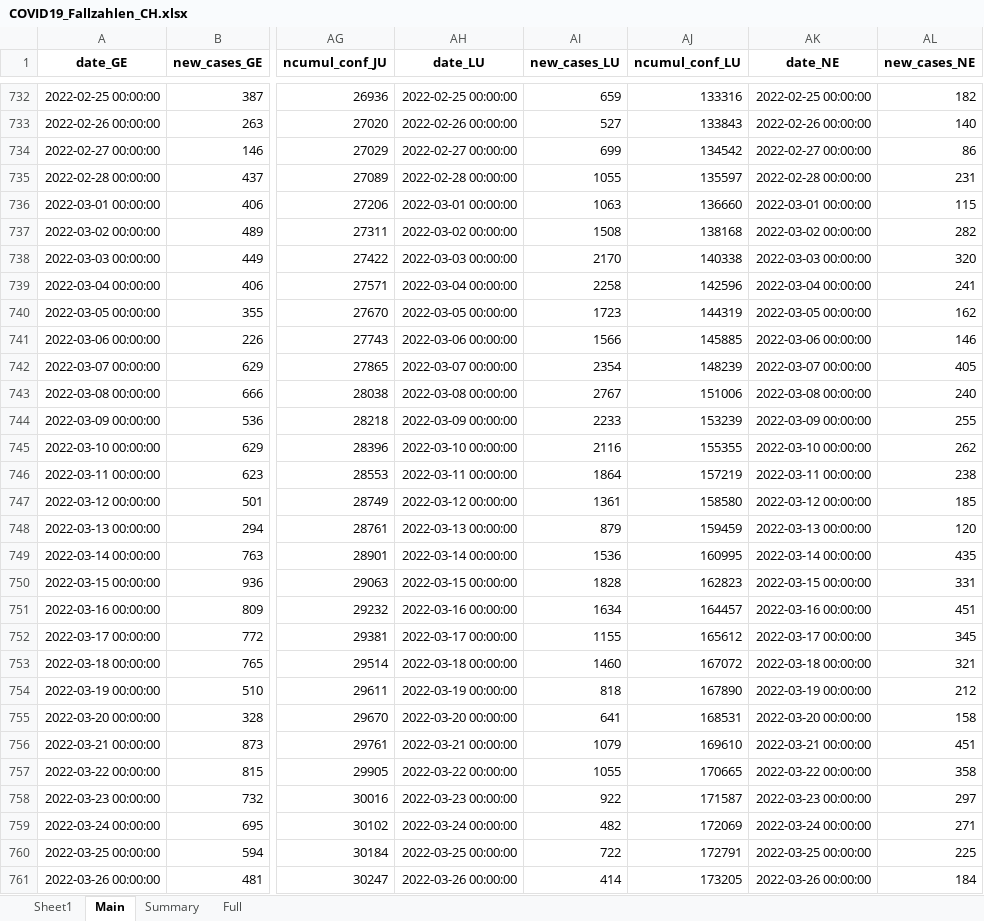
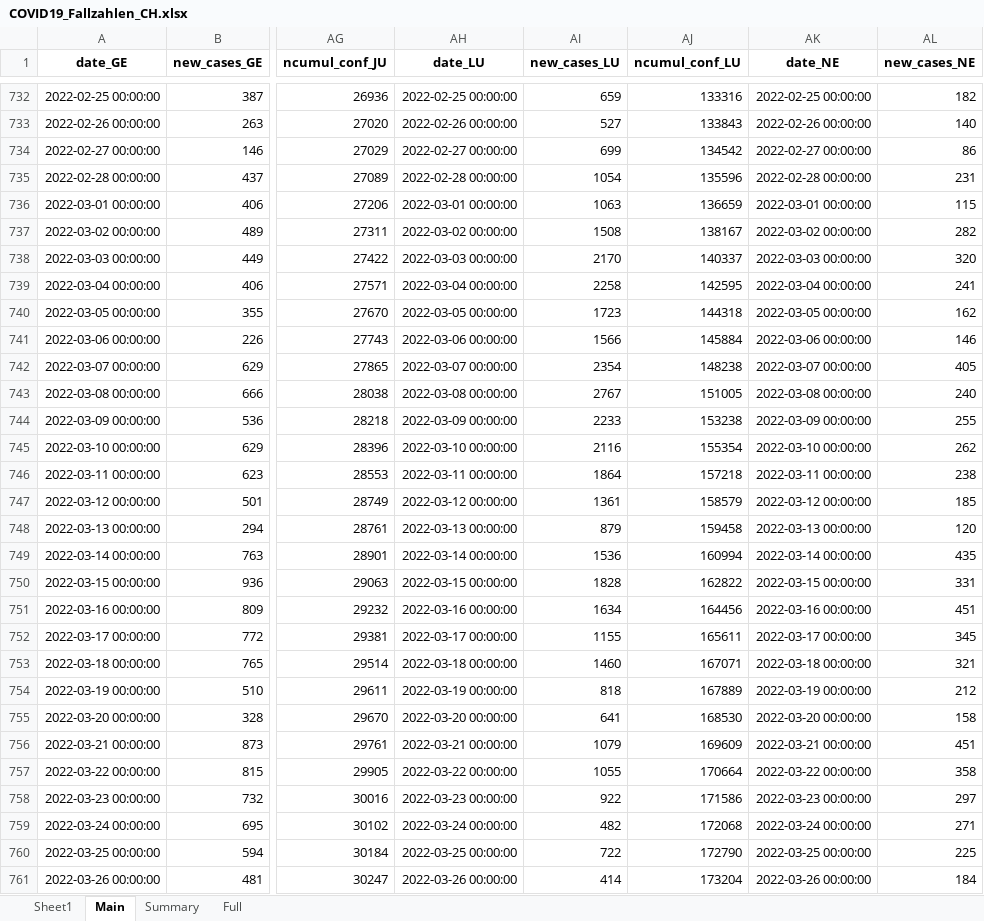
Before and after one commit to esolodko/p1_pub, an Excel workbook: xlsx_data/COVID19_Fallzahlen_CH.xlsx, sheet Main, drawn as a sheet; only a part is shown, gaps mark what is left out; values as stored, in another font and other column widths than the file's, no borders; the diff covers the shown part only; the diff names each change by its address in the sheet, - before the commit and + after, or states it on an @@ line.

```diff
--- a/xlsx_data/COVID19_Fallzahlen_CH.xlsx (sheet Main)
+++ b/xlsx_data/COVID19_Fallzahlen_CH.xlsx (sheet Main)
-AI735 (new_cases_LU): 1055
+AI735 (new_cases_LU): 1054
-AJ735 (ncumul_conf_LU): 135597
+AJ735 (ncumul_conf_LU): 135596
-AJ736 (ncumul_conf_LU): 136660
+AJ736 (ncumul_conf_LU): 136659
-AJ737 (ncumul_conf_LU): 138168
+AJ737 (ncumul_conf_LU): 138167
-AJ738 (ncumul_conf_LU): 140338
+AJ738 (ncumul_conf_LU): 140337
-AJ739 (ncumul_conf_LU): 142596
+AJ739 (ncumul_conf_LU): 142595
-AJ740 (ncumul_conf_LU): 144319
+AJ740 (ncumul_conf_LU): 144318
-AJ741 (ncumul_conf_LU): 145885
+AJ741 (ncumul_conf_LU): 145884
-AJ742 (ncumul_conf_LU): 148239
+AJ742 (ncumul_conf_LU): 148238
-AJ743 (ncumul_conf_LU): 151006
+AJ743 (ncumul_conf_LU): 151005
-AJ744 (ncumul_conf_LU): 153239
+AJ744 (ncumul_conf_LU): 153238
-AJ745 (ncumul_conf_LU): 155355
+AJ745 (ncumul_conf_LU): 155354
-AJ746 (ncumul_conf_LU): 157219
+AJ746 (ncumul_conf_LU): 157218
-AJ747 (ncumul_conf_LU): 158580
+AJ747 (ncumul_conf_LU): 158579
-AJ748 (ncumul_conf_LU): 159459
+AJ748 (ncumul_conf_LU): 159458
-AJ749 (ncumul_conf_LU): 160995
+AJ749 (ncumul_conf_LU): 160994
-AJ750 (ncumul_conf_LU): 162823
+AJ750 (ncumul_conf_LU): 162822
-AJ751 (ncumul_conf_LU): 164457
+AJ751 (ncumul_conf_LU): 164456
-AJ752 (ncumul_conf_LU): 165612
+AJ752 (ncumul_conf_LU): 165611
-AJ753 (ncumul_conf_LU): 167072
+AJ753 (ncumul_conf_LU): 167071
-AJ754 (ncumul_conf_LU): 167890
+AJ754 (ncumul_conf_LU): 167889
-AJ755 (ncumul_conf_LU): 168531
+AJ755 (ncumul_conf_LU): 168530
-AJ756 (ncumul_conf_LU): 169610
+AJ756 (ncumul_conf_LU): 169609
-AJ757 (ncumul_conf_LU): 170665
+AJ757 (ncumul_conf_LU): 170664
-AJ758 (ncumul_conf_LU): 171587
+AJ758 (ncumul_conf_LU): 171586
-AJ759 (ncumul_conf_LU): 172069
+AJ759 (ncumul_conf_LU): 172068
-AJ760 (ncumul_conf_LU): 172791
+AJ760 (ncumul_conf_LU): 172790
-AJ761 (ncumul_conf_LU): 173205
+AJ761 (ncumul_conf_LU): 173204
```
Also changed, not shown: 1 added row, 1 removed row and 159 edited cells elsewhere in this sheet, sheet Summary.
